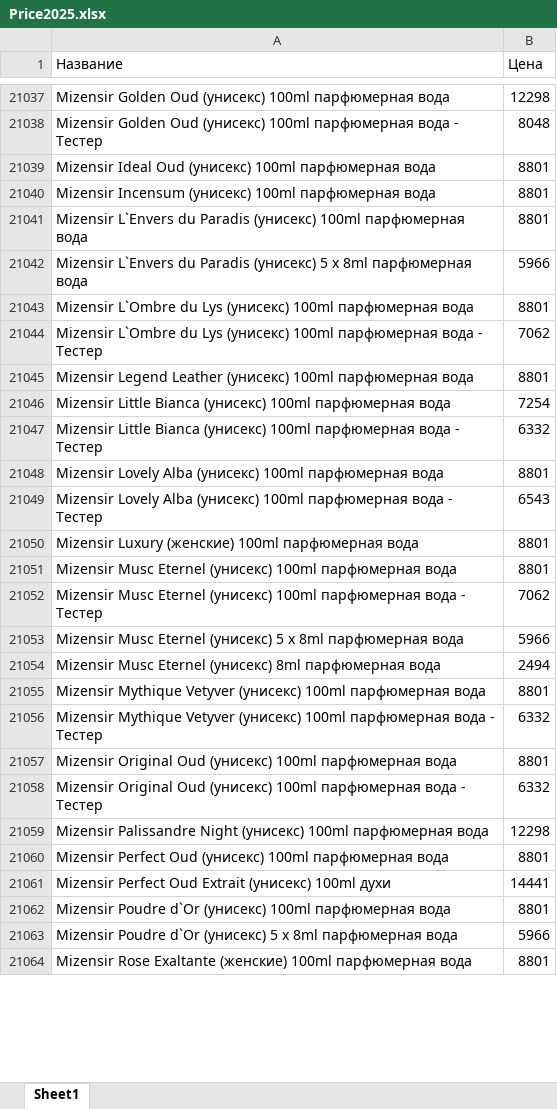
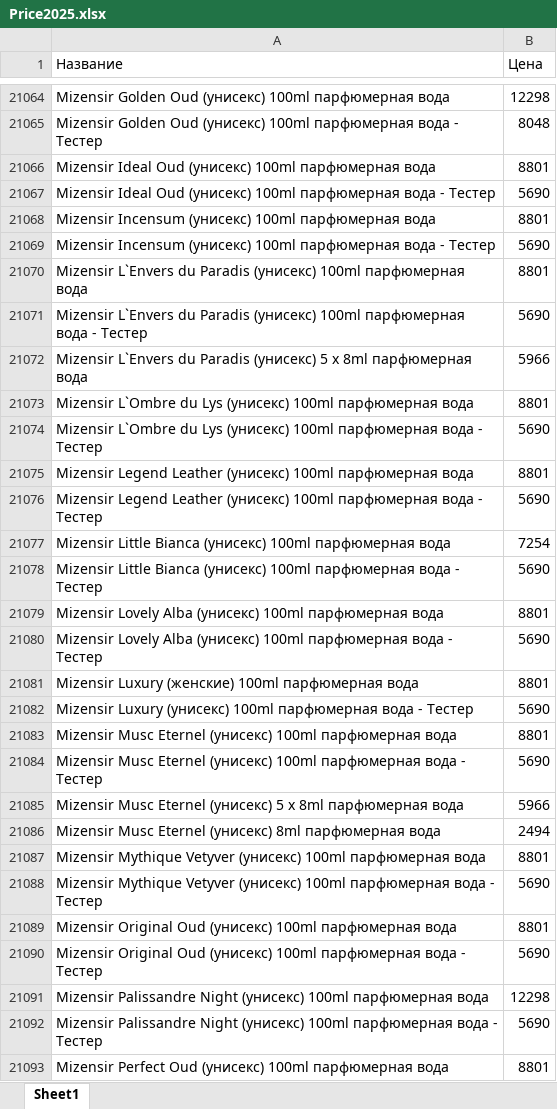
Before and after one commit to dykparf/PL, an Excel workbook: Price2025.xlsx, sheet Sheet1, drawn as a sheet; only a part is shown, gaps mark what is left out; the shorter side is filled out with more unchanged rows; values as stored, in another font and other column widths than the file's, no borders; addresses are those after the commit; the diff covers the shown part only; the diff names each change by its address in the sheet, - before the commit and + after, or states it on an @@ line.

```diff
--- a/Price2025.xlsx (sheet Sheet1)
+++ b/Price2025.xlsx (sheet Sheet1)
+row 21067: Mizensir Ideal Oud (унисекс) 100ml парфюмерная вода - Тестер | 5690
+row 21069: Mizensir Incensum (унисекс) 100ml парфюмерная вода - Тестер | 5690
+row 21071: Mizensir L`Envers du Paradis (унисекс) 100ml парфюмерная вода - Тестер | 5690
-B21074 (Цена): 7062
+B21074 (Цена): 5690
+row 21076: Mizensir Legend Leather (унисекс) 100ml парфюмерная вода - Тестер | 5690
-B21078 (Цена): 6332
+B21078 (Цена): 5690
-B21080 (Цена): 6543
+B21080 (Цена): 5690
+row 21082: Mizensir Luxury (унисекс) 100ml парфюмерная вода - Тестер | 5690
-B21084 (Цена): 7062
+B21084 (Цена): 5690
-B21088 (Цена): 6332
+B21088 (Цена): 5690
-B21090 (Цена): 6332
+B21090 (Цена): 5690
+row 21092: Mizensir Palissandre Night (унисекс) 100ml парфюмерная вода - Тестер | 5690
```
Also changed, not shown: 163 added rows, 107 removed rows and 1217 edited cells elsewhere in this sheet.
